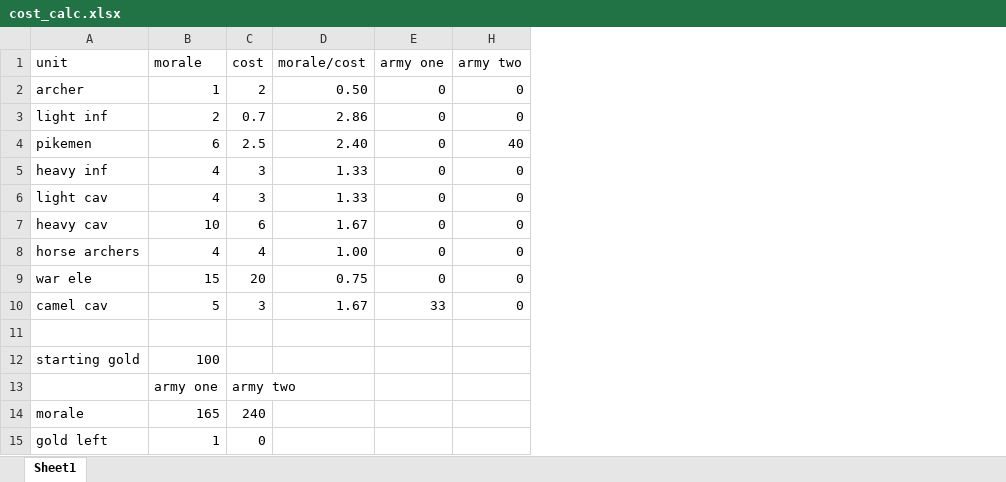
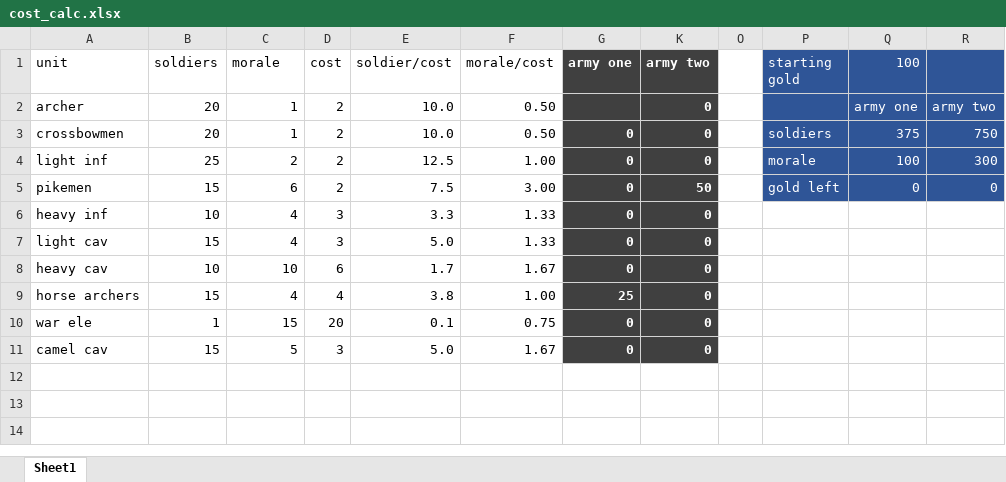
Before and after one commit to smbalf/battlesim, an Excel workbook: cost_calc.xlsx, sheet Sheet1, drawn as a sheet; values as stored, in another font and other column widths than the file's, no borders; table styles not drawn; removed rows and columns are numbered as before the commit, all else as after; the diff names each change by its address in the sheet, - before the commit and + after, or states it on an @@ line.

```diff
--- a/cost_calc.xlsx (sheet Sheet1)
+++ b/cost_calc.xlsx (sheet Sheet1)
+column B (soldiers), row 2: 20; rows 4-11: 25 | 15 | 10 | 15 | 10 | 15 | 1 | 15
+column E (soldier/cost), row 2: 10.0; rows 4-11: 12.5 | 7.5 | 3.3 | 5.0 | 1.7 | 3.8 | 0.1 | 5.0
+column O, empty
+column P (starting gold), rows 4-5: morale | gold left
+column Q (100), row 2: army one; rows 4-5: 100 | 0
+column R, row 2: army two; rows 4-5: 300 | 0
-G1:G2 fill: none
+G1:G2 fill: #404040
@@ G1 bold: off → on, text colour: black → #FFFFFF @@
@@ K1:K2 fill: none → #404040, bold: off → on, text colour: black → #FFFFFF @@
-G2 (army one): 0
+G2 (army one): (empty)
+row 3: crossbowmen | 20 | 1 | 2 | 10.0 | 0.50 | 0 | 0 |  | soldiers | 375 | 750
-D4 (cost): 0.7
+D4 (cost): 2
-F4 (morale/cost): 2.86
+F4 (morale/cost): 1.00
@@ G4:G11 fill: none → #404040, bold: off → on, text colour: black → #FFFFFF @@
@@ K4:K11 fill: none → #404040, bold: off → on, text colour: black → #FFFFFF @@
-D5 (cost): 2.5
+D5 (cost): 2
-F5 (morale/cost): 2.40
+F5 (morale/cost): 3.00
-K5 (army two): 40
+K5 (army two): 50
-G9 (army one): 0
+G9 (army one): 25
-G11 (army one): 33
+G11 (army one): 0
-row 13: starting gold | 100
+row 13: (empty)
-row 13:  | army one | army two
-row 14: morale | 165 | 240
-row 15: gold left | 1 | 0
```
Also changed, not shown: formulas that keep their value, hidden cells, 4 other files.
